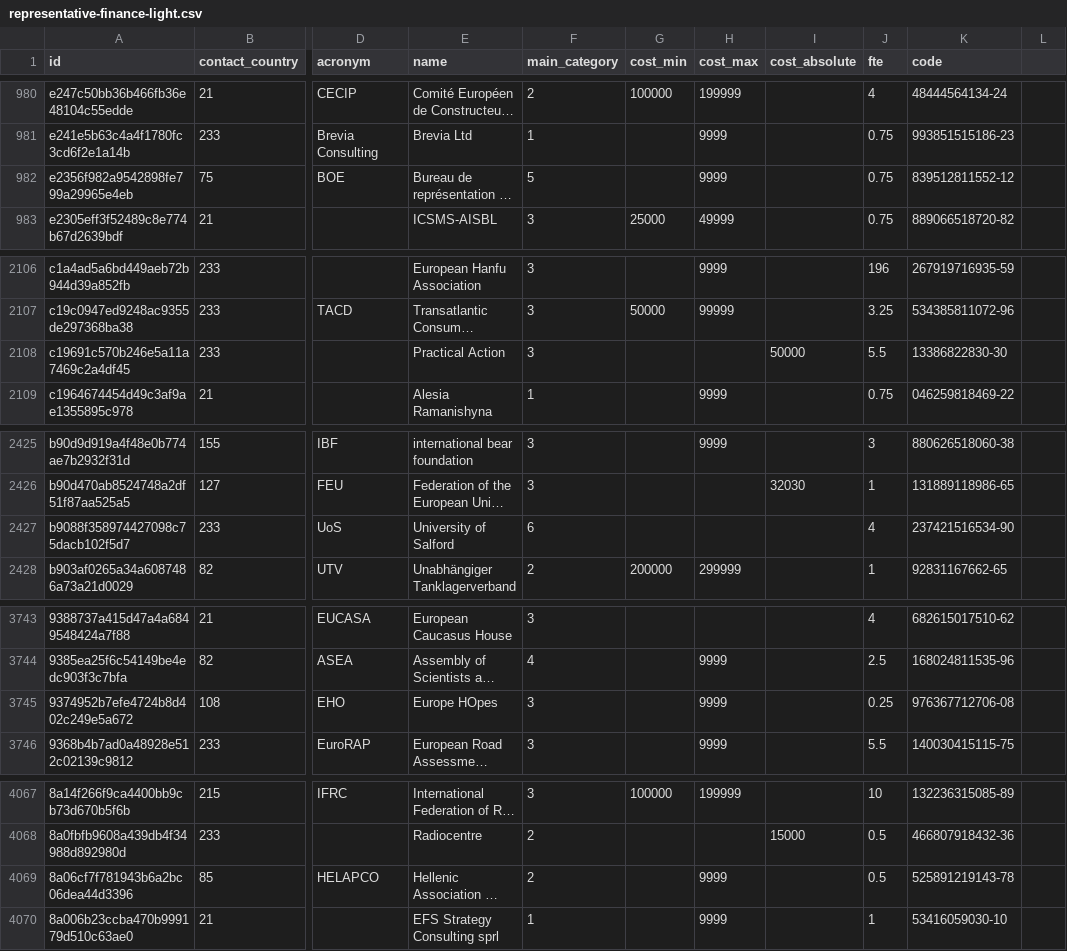
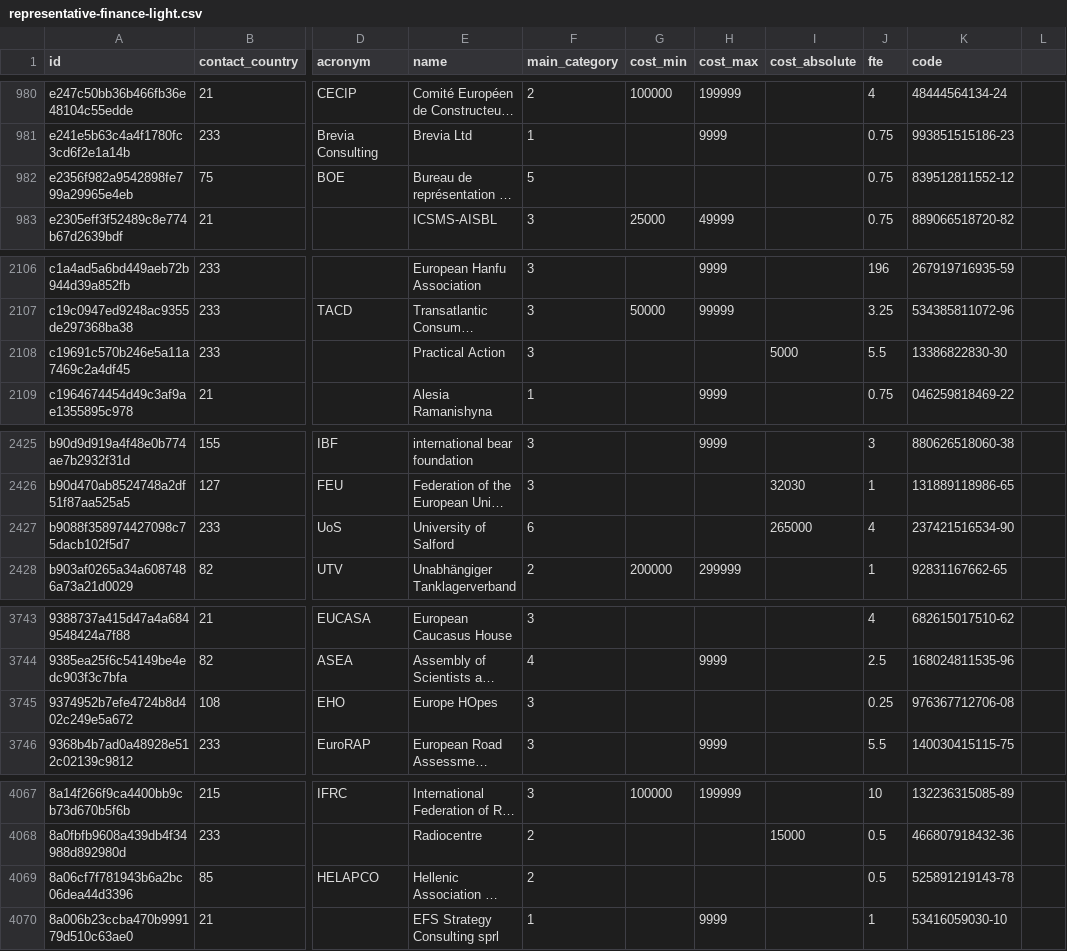
Before and after one commit to tttp/doi, a CSV file: data/representative-finance-light.csv, drawn as a sheet; only a part is shown, gaps mark what is left out; long unchanged cells end in …; the diff covers the shown part only; the diff names each change by its address in the sheet, - before the commit and + after, or states it on an @@ line.

```diff
--- a/data/representative-finance-light.csv
+++ b/data/representative-finance-light.csv
-H982 (cost_max): 9999
+H982 (cost_max): (empty)
-I2108 (cost_absolute): 50000
+I2108 (cost_absolute): 5000
-I2427 (cost_absolute): (empty)
+I2427 (cost_absolute): 265000
-H3745 (cost_max): 9999
+H3745 (cost_max): (empty)
-H4069 (cost_max): 9999
+H4069 (cost_max): (empty)
```
Also changed, not shown: 25 edited cells elsewhere in this file, data/r.csv, mep.csv, 3 other files.
